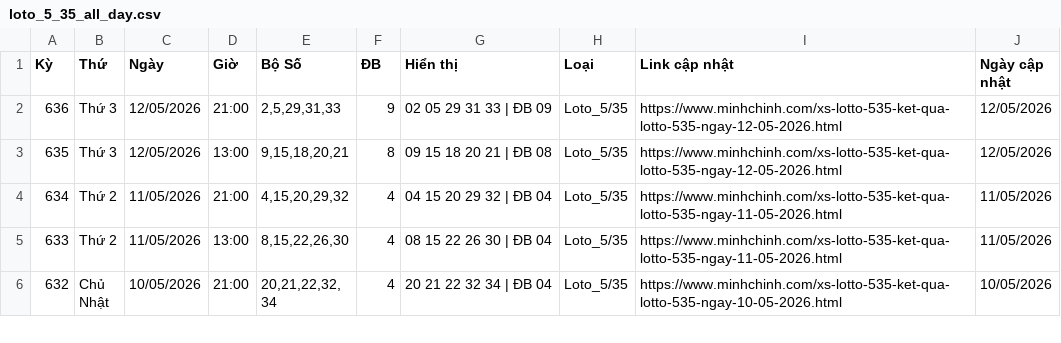
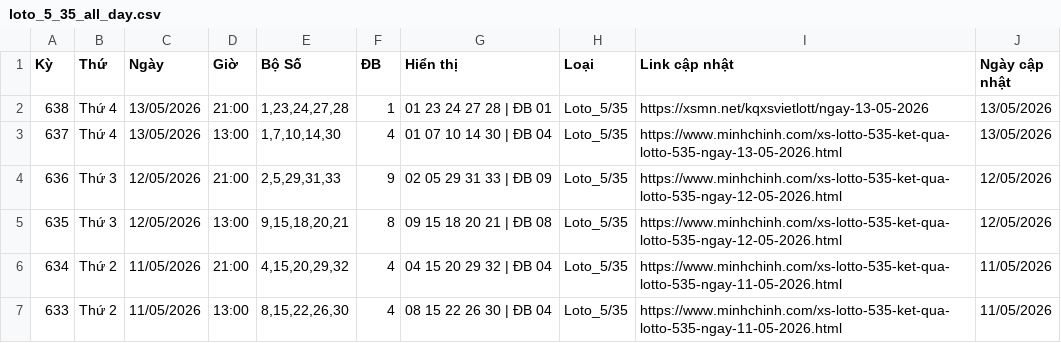
Before and after one commit to LuongTanDat/VietlotFast, a CSV file: data/canonical/loto_5_35_all_day.csv, drawn as a sheet; only a part is shown; the shorter side is filled out with more unchanged rows; the diff names each change by its address in the sheet, - before the commit and + after, or states it on an @@ line.

```diff
--- a/data/canonical/loto_5_35_all_day.csv
+++ b/data/canonical/loto_5_35_all_day.csv
+row 2: 638 | Thứ 4 | 13/05/2026 | 21:00 | 1,23,24,27,28 | 1 | 01 23 24 27 28 | ĐB 01 | Loto_5/35 | https://xsmn.net/kqxsvietlott/ngay-13-05-2026 | 13/05/2026
+row 3: 637 | Thứ 4 | 13/05/2026 | 13:00 | 1,7,10,14,30 | 4 | 01 07 10 14 30 | ĐB 04 | Loto_5/35 | https://www.minhchinh.com/xs-lotto-535-ket-qua-lotto-535-ngay-13-05-2026.html | 13/05/2026
```
Also changed, not shown: data/canonical/max_3d_all_day.csv, data/canonical/mega_6_45_all_day.csv, 29 other files.
